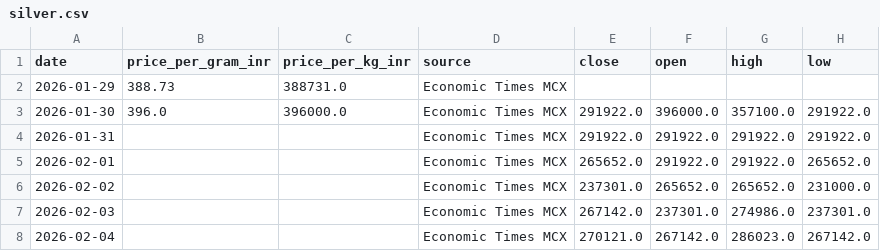
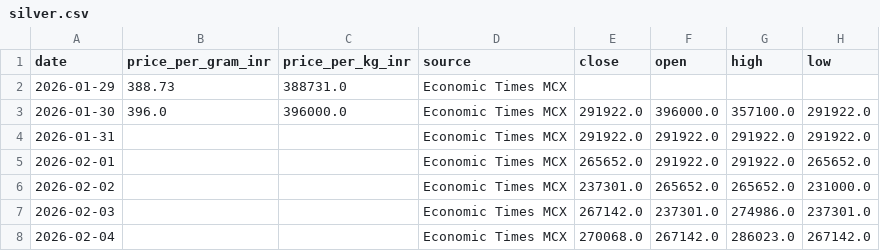
Before and after one commit to yasaswisalagrama/yasaswisalagrama.github.io, a CSV file: data/silver.csv, drawn as a sheet.

```diff
--- a/data/silver.csv
+++ b/data/silver.csv
@@ -7,2 +7,2 @@ date,price_per_gram_inr,price_per_kg_inr,source,close,open,high,low
 2026-02-03,,,Economic Times MCX,267142.0,237301.0,274986.0,237301.0
-2026-02-04,,,Economic Times MCX,270121.0,267142.0,286023.0,267142.0
+2026-02-04,,,Economic Times MCX,270068.0,267142.0,286023.0,267142.0
```
Also changed, not shown: data/copper.csv, data/hourly/copper_hourly.csv, 5 other files.
